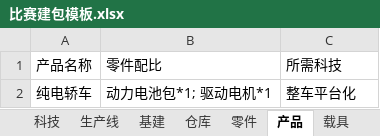
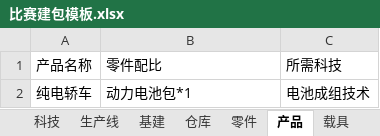
Before and after one commit to bingdexzx/GipfelBusinessCompetitionManagerWeb, an Excel workbook: backend/examples/excel/比赛建包模板.xlsx, sheet 产品, drawn as a sheet; values as stored, in another font and other column widths than the file's, no borders; the diff names each change by its address in the sheet, - before the commit and + after, or states it on an @@ line.

```diff
--- a/backend/examples/excel/比赛建包模板.xlsx (sheet 产品)
+++ b/backend/examples/excel/比赛建包模板.xlsx (sheet 产品)
-B2: 动力电池包*1; 驱动电机*1
+B2: 动力电池包*1
-C2: 整车平台化
+C2: 电池成组技术
```
Also changed, not shown: sheet 说明, sheet 地图节点, sheet 地图节点类型, sheet 零件, other sheet tabs, backend/examples/excel/最小示例.xlsx, backend/examples/excel/汽车产业链示例.xlsx, 5 other files.
